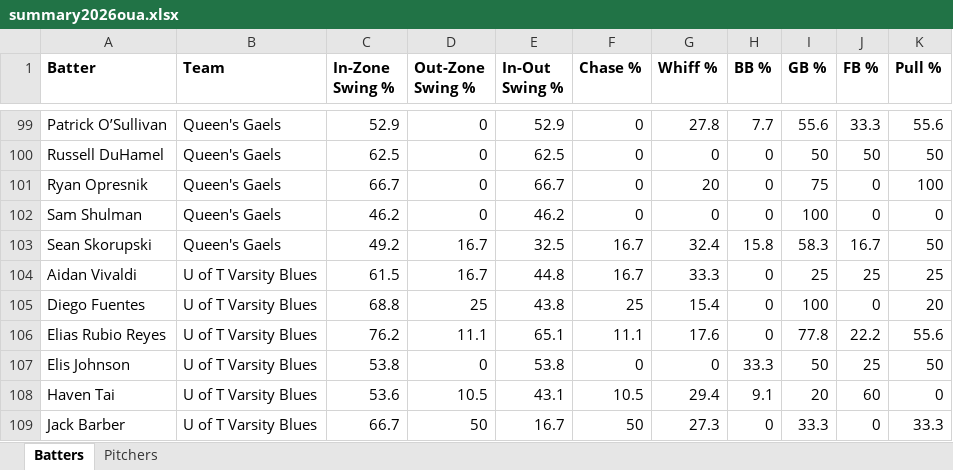
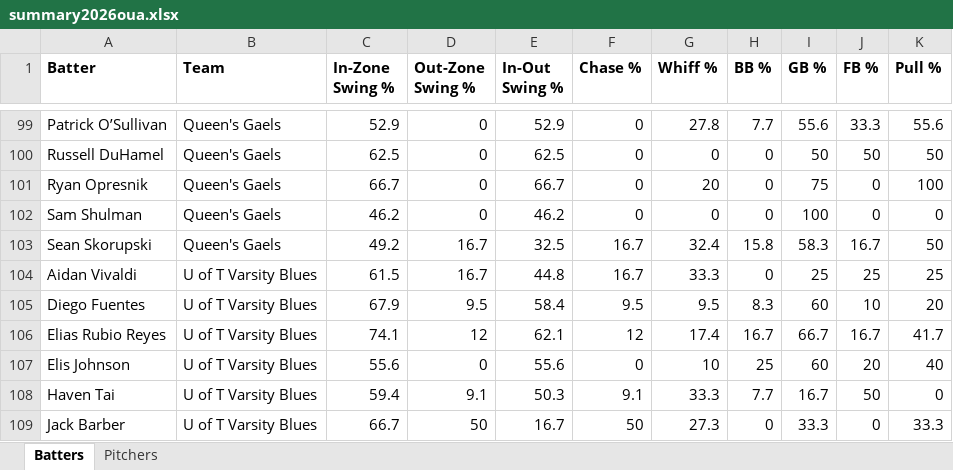
Before and after one commit to bigfishy06/data-diamond, an Excel workbook: oua/data/summary2026oua.xlsx, sheet Batters, drawn as a sheet; only a part is shown, gaps mark what is left out; values as stored, in another font and other column widths than the file's, no borders; table styles not drawn; the diff covers the shown part only; the diff names each change by its address in the sheet, - before the commit and + after, or states it on an @@ line.

```diff
--- a/oua/data/summary2026oua.xlsx (sheet Batters)
+++ b/oua/data/summary2026oua.xlsx (sheet Batters)
-C105 (In-Zone Swing %): 68.8
+C105 (In-Zone Swing %): 67.9
-D105 (Out-Zone Swing %): 25
+D105 (Out-Zone Swing %): 9.5
-E105 (In-Out Swing %): 43.8
+E105 (In-Out Swing %): 58.4
-F105 (Chase %): 25
+F105 (Chase %): 9.5
-G105 (Whiff %): 15.4
+G105 (Whiff %): 9.5
-H105 (BB %): 0
+H105 (BB %): 8.3
-I105 (GB %): 100
+I105 (GB %): 60
-J105 (FB %): 0
+J105 (FB %): 10
-C106 (In-Zone Swing %): 76.2
+C106 (In-Zone Swing %): 74.1
-D106 (Out-Zone Swing %): 11.1
+D106 (Out-Zone Swing %): 12
-E106 (In-Out Swing %): 65.1
+E106 (In-Out Swing %): 62.1
-F106 (Chase %): 11.1
+F106 (Chase %): 12
-G106 (Whiff %): 17.6
+G106 (Whiff %): 17.4
-H106 (BB %): 0
+H106 (BB %): 16.7
-I106 (GB %): 77.8
+I106 (GB %): 66.7
-J106 (FB %): 22.2
+J106 (FB %): 16.7
-K106 (Pull %): 55.6
+K106 (Pull %): 41.7
-C107 (In-Zone Swing %): 53.8
+C107 (In-Zone Swing %): 55.6
-E107 (In-Out Swing %): 53.8
+E107 (In-Out Swing %): 55.6
-G107 (Whiff %): 0
+G107 (Whiff %): 10
-H107 (BB %): 33.3
+H107 (BB %): 25
-I107 (GB %): 50
+I107 (GB %): 60
-J107 (FB %): 25
+J107 (FB %): 20
-K107 (Pull %): 50
+K107 (Pull %): 40
-C108 (In-Zone Swing %): 53.6
+C108 (In-Zone Swing %): 59.4
-D108 (Out-Zone Swing %): 10.5
+D108 (Out-Zone Swing %): 9.1
-E108 (In-Out Swing %): 43.1
+E108 (In-Out Swing %): 50.3
-F108 (Chase %): 10.5
+F108 (Chase %): 9.1
-G108 (Whiff %): 29.4
+G108 (Whiff %): 33.3
-H108 (BB %): 9.1
+H108 (BB %): 7.7
-I108 (GB %): 20
+I108 (GB %): 16.7
-J108 (FB %): 60
+J108 (FB %): 50
```
Also changed, not shown: 3 added rows, 1 removed row and 207 edited cells elsewhere in this sheet, sheet Pitchers, 4 other files.
